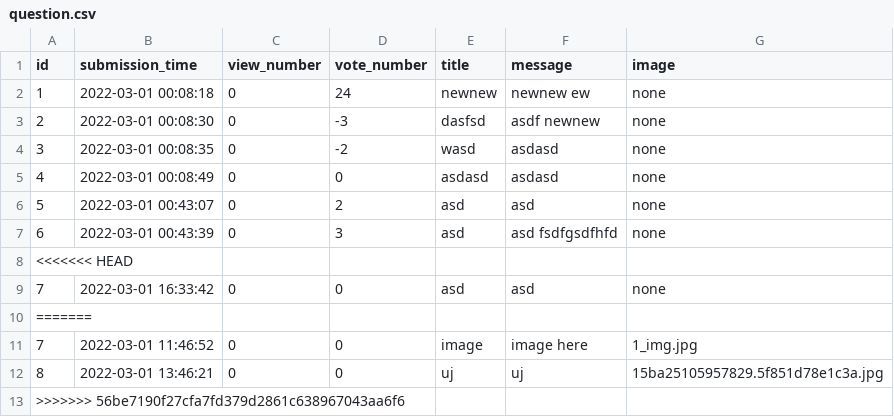
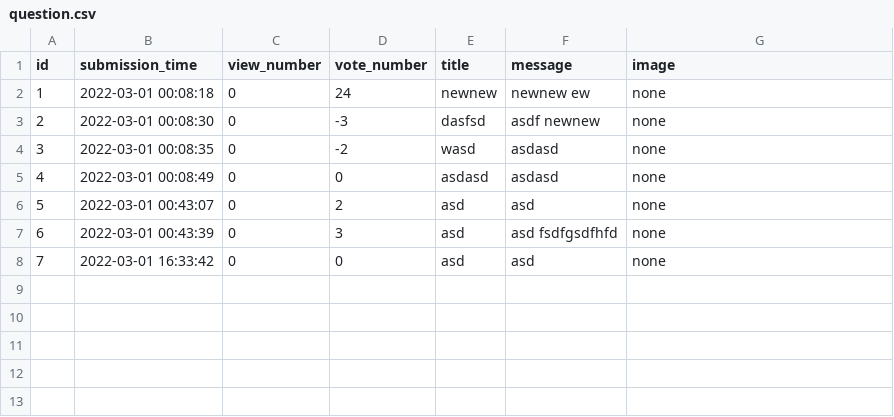
Before and after one commit to CodecoolGlobal/ask-mate-2-python-zsofi82, a CSV file: sample_data/question.csv, drawn as a sheet; the diff names each change by its address in the sheet, - before the commit and + after, or states it on an @@ line.

```diff
--- a/sample_data/question.csv
+++ b/sample_data/question.csv
-row 8: <<<<<<< HEAD
-row 10: =======
-row 11: 7 | 2022-03-01 11:46:52 | 0 | 0 | image | image here | 1_img.jpg
-row 12: 8 | 2022-03-01 13:46:21 | 0 | 0 | uj | uj | 15ba25105957829.5f851d78e1c3a.jpg
-row 13: >>>>>>> 56be7190f27cfa7fd379d2861c638967043aa6f6
```
Also changed, not shown: 3 other files.
